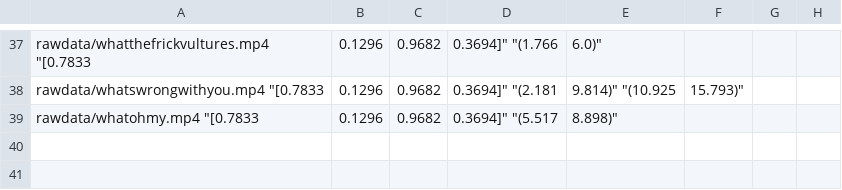
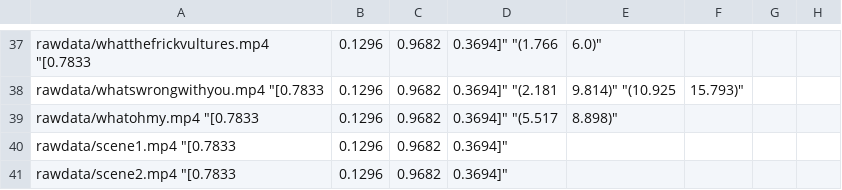
Before and after one commit to eqy/autotosis, a CSV file: data.csv, drawn as a sheet; only a part is shown, gaps mark what is left out; the diff names each change by its address in the sheet, - before the commit and + after, or states it on an @@ line.

Commit message:
add some data for other scenes

```diff
--- a/data.csv
+++ b/data.csv
+row 40: rawdata/scene1.mp4 "[0.7833 | 0.1296 | 0.9682 | 0.3694]"
+row 41: rawdata/scene2.mp4 "[0.7833 | 0.1296 | 0.9682 | 0.3694]"
```
